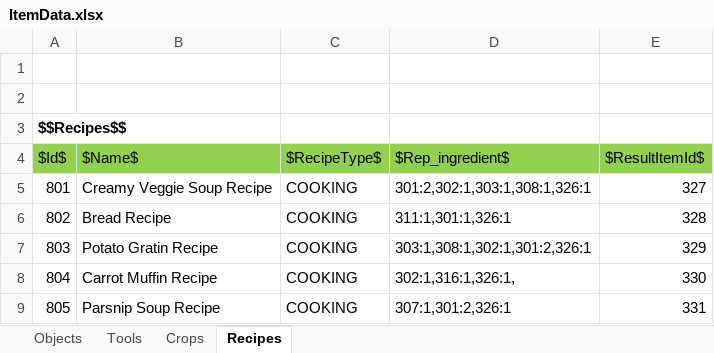
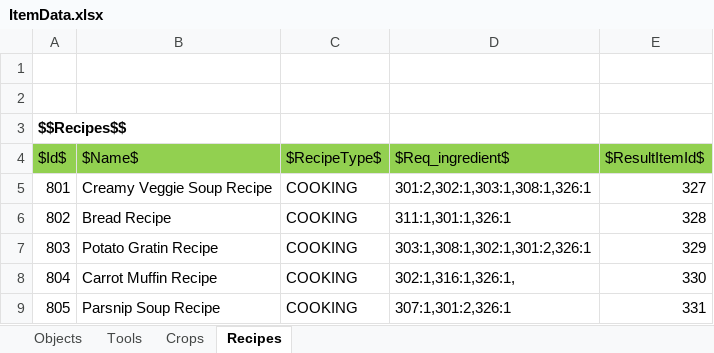
Before and after one commit to key0223/Farm, an Excel workbook: Sheets/ItemData.xlsx, sheet Recipes, drawn as a sheet; values as stored, in another font and other column widths than the file's, no borders; charts and pictures not drawn; the diff names each change by its address in the sheet, - before the commit and + after, or states it on an @@ line.

```diff
--- a/Sheets/ItemData.xlsx (sheet Recipes)
+++ b/Sheets/ItemData.xlsx (sheet Recipes)
-D4: $Rep_ingredient$
+D4: $Req_ingredient$
```
Also changed, not shown: sheet Objects, 36 other files.
